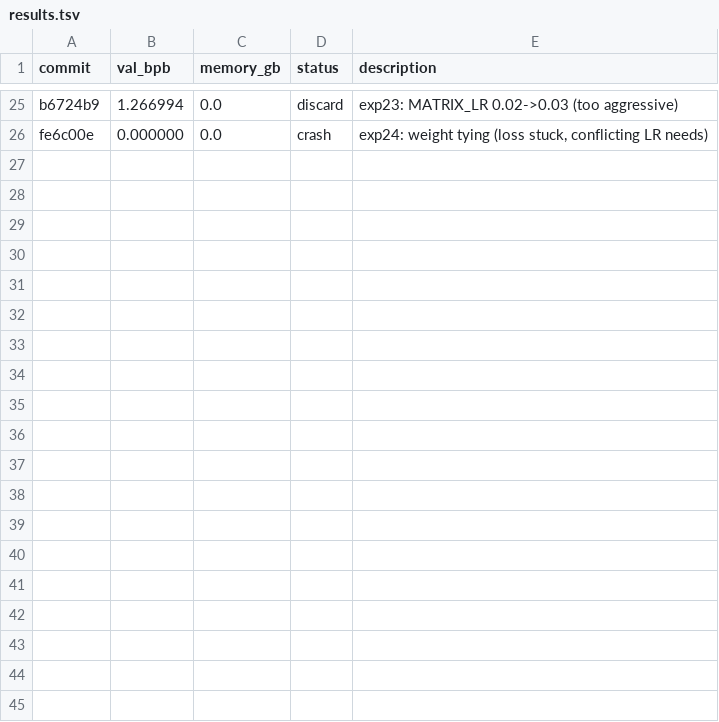
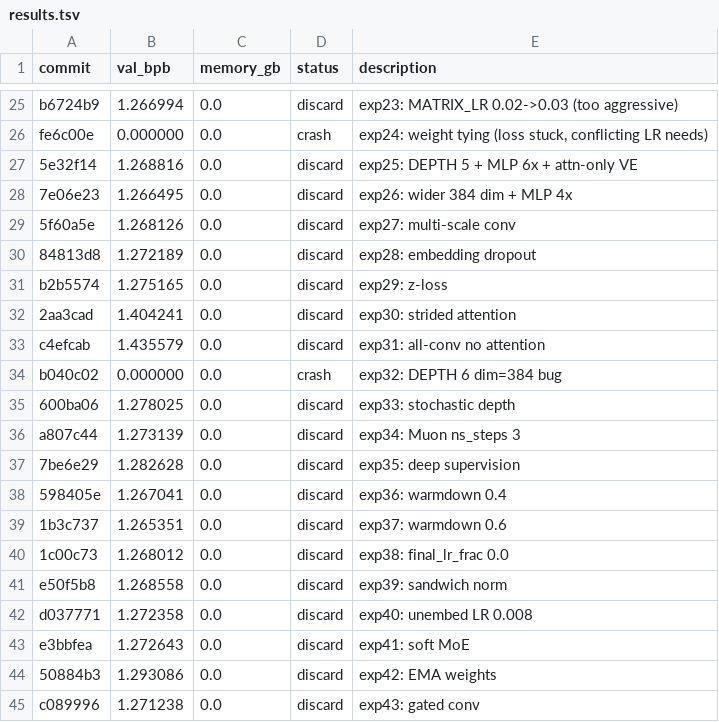
Before and after one commit to Bervaso/autoresearch-macos, a TSV file: results.tsv, drawn as a sheet; only a part is shown, gaps mark what is left out; the diff covers the shown part only; the diff names each change by its address in the sheet, - before the commit and + after, or states it on an @@ line.

Commit message:
results.tsv: full log of 63 experiments (6 kept, 54 discarded, 3 crashed)

```diff
--- a/results.tsv
+++ b/results.tsv
+row 27: 5e32f14 | 1.268816 | 0.0 | discard | exp25: DEPTH 5 + MLP 6x + attn-only VE
+row 28: 7e06e23 | 1.266495 | 0.0 | discard | exp26: wider 384 dim + MLP 4x
+row 29: 5f60a5e | 1.268126 | 0.0 | discard | exp27: multi-scale conv
+row 30: 84813d8 | 1.272189 | 0.0 | discard | exp28: embedding dropout
+row 31: b2b5574 | 1.275165 | 0.0 | discard | exp29: z-loss
+row 32: 2aa3cad | 1.404241 | 0.0 | discard | exp30: strided attention
+row 33: c4efcab | 1.435579 | 0.0 | discard | exp31: all-conv no attention
+row 34: b040c02 | 0.000000 | 0.0 | crash | exp32: DEPTH 6 dim=384 bug
+row 35: 600ba06 | 1.278025 | 0.0 | discard | exp33: stochastic depth
+row 36: a807c44 | 1.273139 | 0.0 | discard | exp34: Muon ns_steps 3
+row 37: 7be6e29 | 1.282628 | 0.0 | discard | exp35: deep supervision
+row 38: 598405e | 1.267041 | 0.0 | discard | exp36: warmdown 0.4
+row 39: 1b3c737 | 1.265351 | 0.0 | discard | exp37: warmdown 0.6
+row 40: 1c00c73 | 1.268012 | 0.0 | discard | exp38: final_lr_frac 0.0
+row 41: e50f5b8 | 1.268558 | 0.0 | discard | exp39: sandwich norm
+row 42: d037771 | 1.272358 | 0.0 | discard | exp40: unembed LR 0.008
+row 43: e3bbfea | 1.272643 | 0.0 | discard | exp41: soft MoE
+row 44: 50884b3 | 1.293086 | 0.0 | discard | exp42: EMA weights
+row 45: c089996 | 1.271238 | 0.0 | discard | exp43: gated conv
```
Also changed, not shown: 20 added rows elsewhere in this file.
